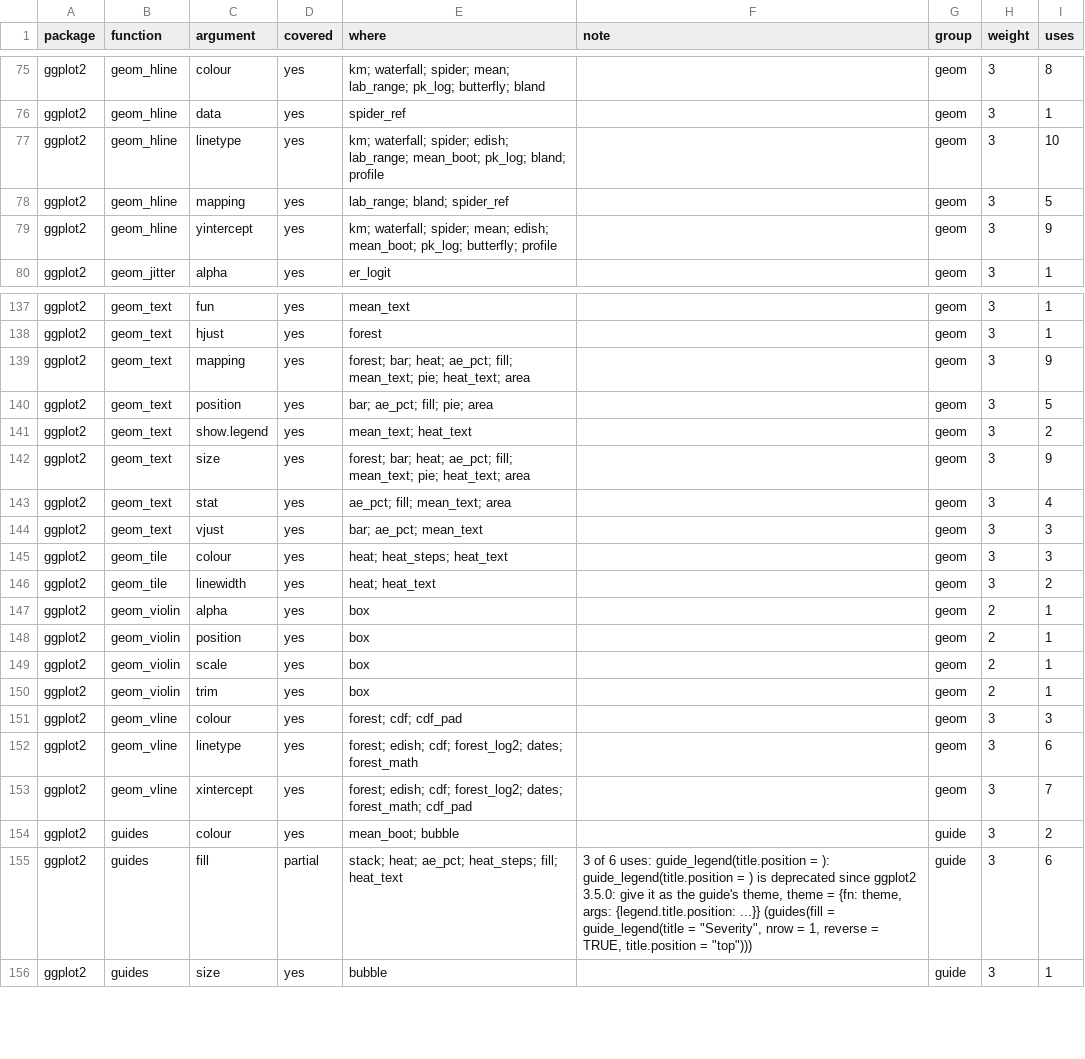
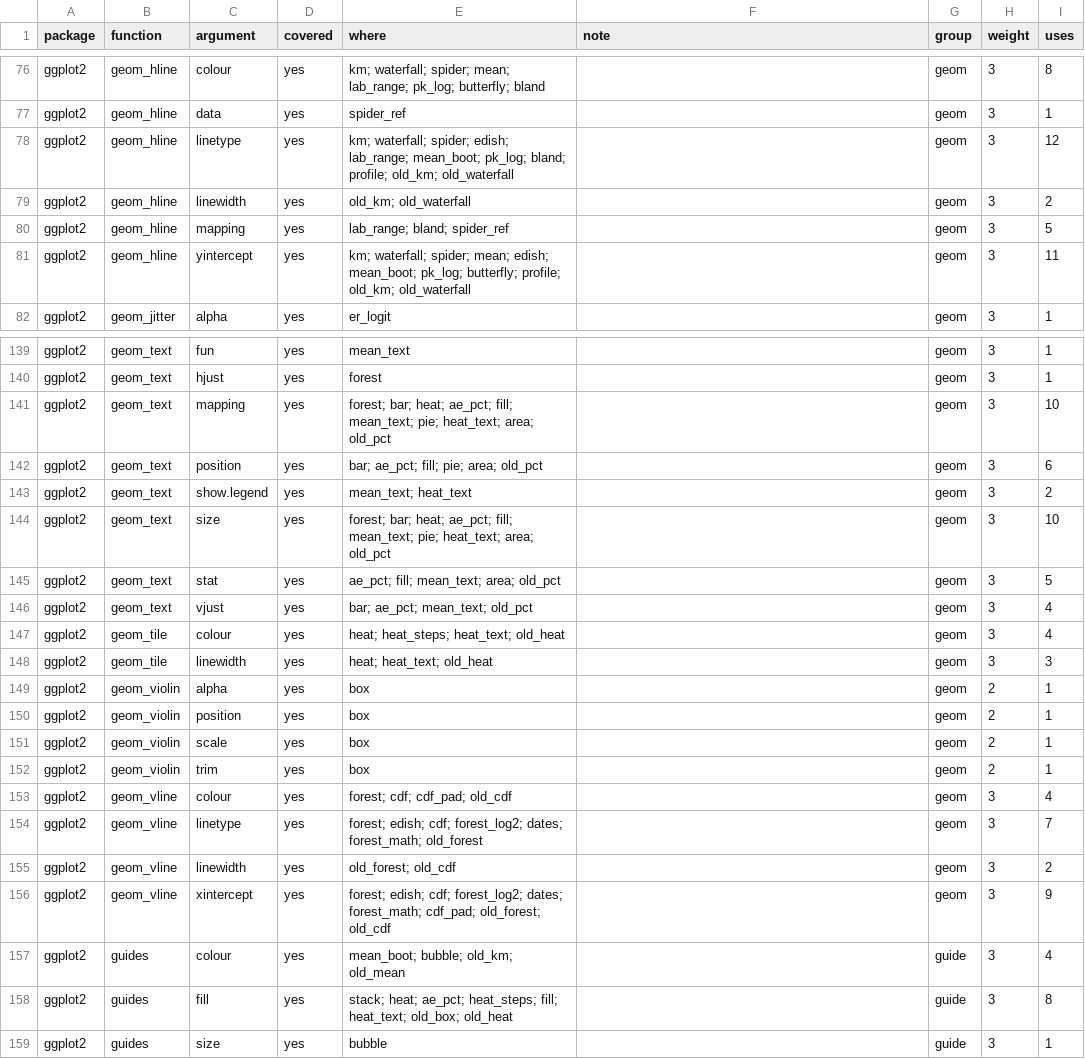
Before and after one commit to ichirio/tflspec, a CSV file: inst/dev/spec-coverage-ggplot2-clinical.csv, drawn as a sheet; only a part is shown, gaps mark what is left out; the diff covers the shown part only.

```diff
--- a/inst/dev/spec-coverage-ggplot2-clinical.csv
+++ b/inst/dev/spec-coverage-ggplot2-clinical.csv
@@ -76,5 +77,6 @@
 "ggplot2","geom_hline","data","yes","spider_ref","","geom",3,1
-"ggplot2","geom_hline","linetype","yes","km; waterfall; spider; edish; lab_range; mean_boot; pk_log; bland; profile","","geom",3,10
+"ggplot2","geom_hline","linetype","yes","km; waterfall; spider; edish; lab_range; mean_boot; pk_log; bland; profile; old_km; old_waterfall","","geom",3,12
+"ggplot2","geom_hline","linewidth","yes","old_km; old_waterfall","","geom",3,2
 "ggplot2","geom_hline","mapping","yes","lab_range; bland; spider_ref","","geom",3,5
-"ggplot2","geom_hline","yintercept","yes","km; waterfall; spider; mean; edish; mean_boot; pk_log; butterfly; profile","","geom",3,9
+"ggplot2","geom_hline","yintercept","yes","km; waterfall; spider; mean; edish; mean_boot; pk_log; butterfly; profile; old_km; old_waterfall","","geom",3,11
 "ggplot2","geom_jitter","alpha","yes","er_logit","","geom",3,1
@@ -138,10 +140,10 @@
 "ggplot2","geom_text","hjust","yes","forest","","geom",3,1
-"ggplot2","geom_text","mapping","yes","forest; bar; heat; ae_pct; fill; mean_text; pie; heat_text; area","","geom",3,9
-"ggplot2","geom_text","position","yes","bar; ae_pct; fill; pie; area","","geom",3,5
+"ggplot2","geom_text","mapping","yes","forest; bar; heat; ae_pct; fill; mean_text; pie; heat_text; area; old_pct","","geom",3,10
+"ggplot2","geom_text","position","yes","bar; ae_pct; fill; pie; area; old_pct","","geom",3,6
 "ggplot2","geom_text","show.legend","yes","mean_text; heat_text","","geom",3,2
-"ggplot2","geom_text","size","yes","forest; bar; heat; ae_pct; fill; mean_text; pie; heat_text; area","","geom",3,9
-"ggplot2","geom_text","stat","yes","ae_pct; fill; mean_text; area","","geom",3,4
-"ggplot2","geom_text","vjust","yes","bar; ae_pct; mean_text","","geom",3,3
-"ggplot2","geom_tile","colour","yes","heat; heat_steps; heat_text","","geom",3,3
-"ggplot2","geom_tile","linewidth","yes","heat; heat_text","","geom",3,2
+"ggplot2","geom_text","size","yes","forest; bar; heat; ae_pct; fill; mean_text; pie; heat_text; area; old_pct","","geom",3,10
+"ggplot2","geom_text","stat","yes","ae_pct; fill; mean_text; area; old_pct","","geom",3,5
+"ggplot2","geom_text","vjust","yes","bar; ae_pct; mean_text; old_pct","","geom",3,4
+"ggplot2","geom_tile","colour","yes","heat; heat_steps; heat_text; old_heat","","geom",3,4
+"ggplot2","geom_tile","linewidth","yes","heat; heat_text; old_heat","","geom",3,3
 "ggplot2","geom_violin","alpha","yes","box","","geom",2,1
@@ -150,7 +152,8 @@
 "ggplot2","geom_violin","trim","yes","box","","geom",2,1
-"ggplot2","geom_vline","colour","yes","forest; cdf; cdf_pad","","geom",3,3
-"ggplot2","geom_vline","linetype","yes","forest; edish; cdf; forest_log2; dates; forest_math","","geom",3,6
-"ggplot2","geom_vline","xintercept","yes","forest; edish; cdf; forest_log2; dates; forest_math; cdf_pad","","geom",3,7
-"ggplot2","guides","colour","yes","mean_boot; bubble","","guide",3,2
-"ggplot2","guides","fill","partial","stack; heat; ae_pct; heat_steps; fill; heat_text","3 of 6 uses: guide_legend(title.position = ): guide_legend(title.position = ) is deprecated since ggplot2 3.5.0: give it as the guide's theme, theme = {fn: theme, args: {legend.title.position: ...}} (guides(fill = guide_legend(title = ""Severity"", nrow = 1, reverse = TRUE, title.position = ""top"")))","guide",3,6
+"ggplot2","geom_vline","colour","yes","forest; cdf; cdf_pad; old_cdf","","geom",3,4
+"ggplot2","geom_vline","linetype","yes","forest; edish; cdf; forest_log2; dates; forest_math; old_forest","","geom",3,7
+"ggplot2","geom_vline","linewidth","yes","old_forest; old_cdf","","geom",3,2
+"ggplot2","geom_vline","xintercept","yes","forest; edish; cdf; forest_log2; dates; forest_math; cdf_pad; old_forest; old_cdf","","geom",3,9
+"ggplot2","guides","colour","yes","mean_boot; bubble; old_km; old_mean","","guide",3,4
+"ggplot2","guides","fill","yes","stack; heat; ae_pct; heat_steps; fill; heat_text; old_box; old_heat","","guide",3,8
 "ggplot2","guides","size","yes","bubble","","guide",3,1
```
Also changed, not shown: 4 added rows and 107 edited cells elsewhere in this file, inst/dev/spec-coverage-ggplot2-examples.csv, 7 other files.
